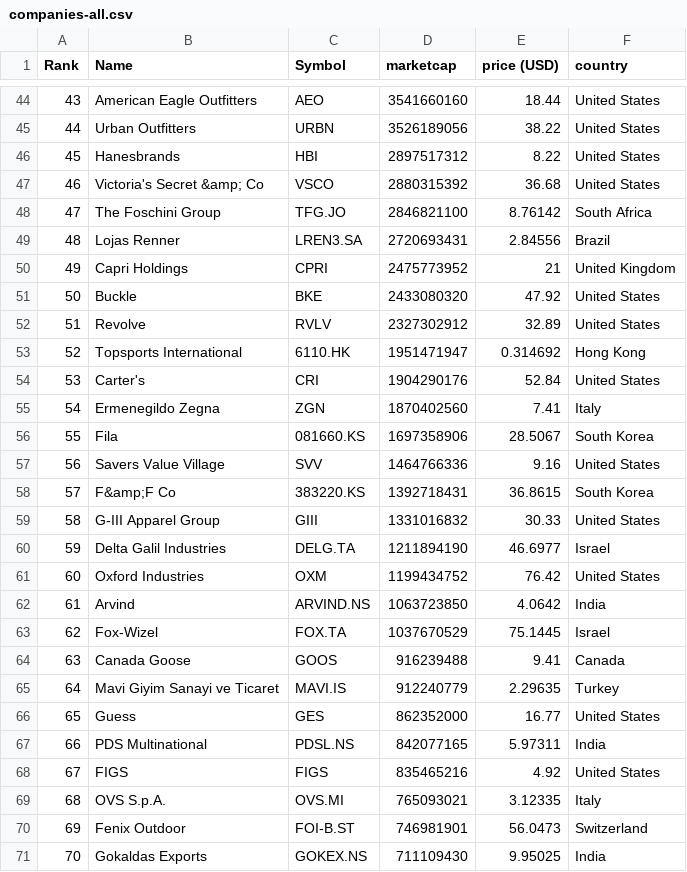
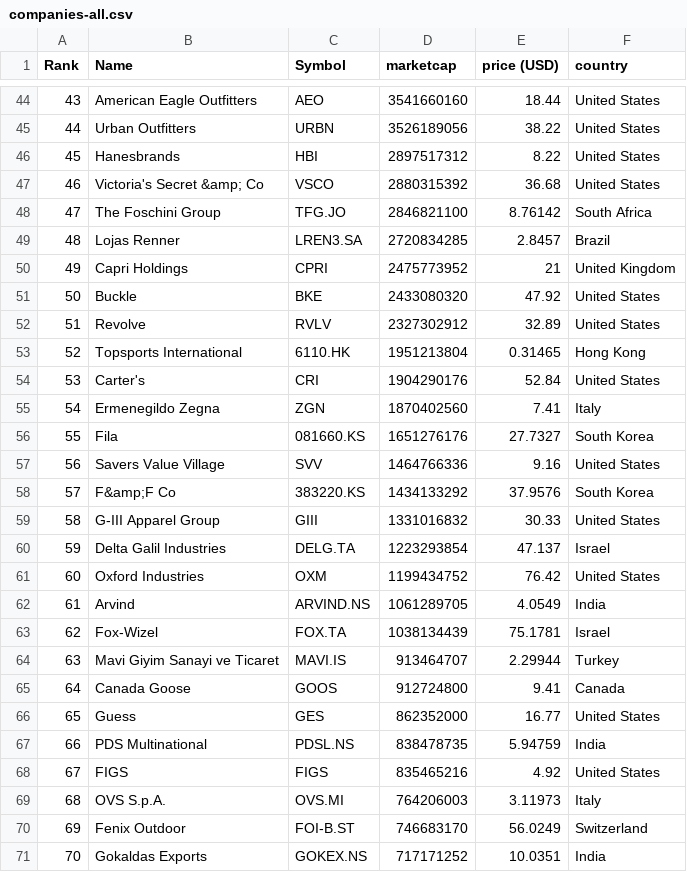
Before and after one commit to richdvarela/merida-june-6-2024, a CSV file: companies-all.csv, drawn as a sheet; only a part is shown, gaps mark what is left out; the diff covers the shown part only.

```diff
--- a/companies-all.csv
+++ b/companies-all.csv
@@ -48,3 +48,3 @@
 "47","The Foschini Group","TFG.JO","2846821100","8.76142","South Africa"
-"48","Lojas Renner","LREN3.SA","2720693431","2.84556","Brazil"
+"48","Lojas Renner","LREN3.SA","2720834285","2.8457","Brazil"
 "49","Capri Holdings","CPRI","2475773952","21","United Kingdom"
@@ -52,20 +52,20 @@
 "51","Revolve","RVLV","2327302912","32.89","United States"
-"52","Topsports International","6110.HK","1951471947","0.314692","Hong Kong"
+"52","Topsports International","6110.HK","1951213804","0.31465","Hong Kong"
 "53","Carter's","CRI","1904290176","52.84","United States"
 "54","Ermenegildo Zegna","ZGN","1870402560","7.41","Italy"
-"55","Fila","081660.KS","1697358906","28.5067","South Korea"
+"55","Fila","081660.KS","1651276176","27.7327","South Korea"
 "56","Savers Value Village","SVV","1464766336","9.16","United States"
-"57","F&amp;F Co","383220.KS","1392718431","36.8615","South Korea"
+"57","F&amp;F Co","383220.KS","1434133292","37.9576","South Korea"
 "58","G-III Apparel Group","GIII","1331016832","30.33","United States"
-"59","Delta Galil Industries","DELG.TA","1211894190","46.6977","Israel"
+"59","Delta Galil Industries","DELG.TA","1223293854","47.137","Israel"
 "60","Oxford Industries","OXM","1199434752","76.42","United States"
-"61","Arvind","ARVIND.NS","1063723850","4.0642","India"
-"62","Fox-Wizel","FOX.TA","1037670529","75.1445","Israel"
-"63","Canada Goose","GOOS","916239488","9.41","Canada"
-"64","Mavi Giyim Sanayi ve Ticaret","MAVI.IS","912240779","2.29635","Turkey"
+"61","Arvind","ARVIND.NS","1061289705","4.0549","India"
+"62","Fox-Wizel","FOX.TA","1038134439","75.1781","Israel"
+"63","Mavi Giyim Sanayi ve Ticaret","MAVI.IS","913464707","2.29944","Turkey"
+"64","Canada Goose","GOOS","912724800","9.41","Canada"
 "65","Guess","GES","862352000","16.77","United States"
-"66","PDS Multinational","PDSL.NS","842077165","5.97311","India"
+"66","PDS Multinational","PDSL.NS","838478735","5.94759","India"
 "67","FIGS","FIGS","835465216","4.92","United States"
-"68","OVS S.p.A.","OVS.MI","765093021","3.12335","Italy"
-"69","Fenix Outdoor","FOI-B.ST","746981901","56.0473","Switzerland"
-"70","Gokaldas Exports","GOKEX.NS","711109430","9.95025","India"
+"68","OVS S.p.A.","OVS.MI","764206003","3.11973","Italy"
+"69","Fenix Outdoor","FOI-B.ST","746683170","56.0249","Switzerland"
+"70","Gokaldas Exports","GOKEX.NS","717171252","10.0351","India"
```
Also changed, not shown: 1 added row, 1 removed row and 139 edited cells elsewhere in this file, companies_france.csv, companies_germany.csv, 1 other file.
